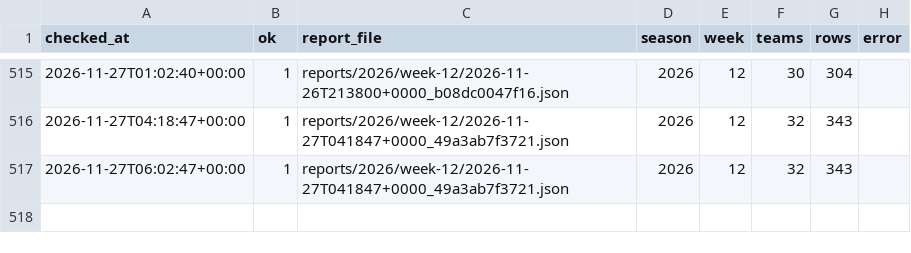
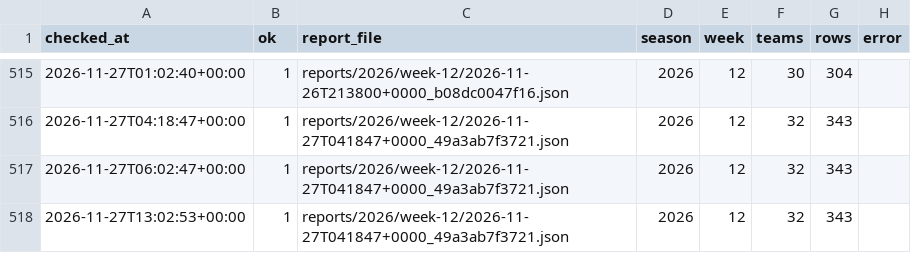
Before and after one commit to niksmdmarketing/NFLFutures, a CSV file: checks.csv, drawn as a sheet; only a part is shown, gaps mark what is left out; the diff names each change by its address in the sheet, - before the commit and + after, or states it on an @@ line.

```diff
--- a/checks.csv
+++ b/checks.csv
+row 518: 2026-11-27T13:02:53+00:00 | 1 | reports/2026/week-12/2026-11-27T041847+0000_49a3ab7f3721.json | 2026 | 12 | 32 | 343
```
Also changed, not shown: 1 other file.
